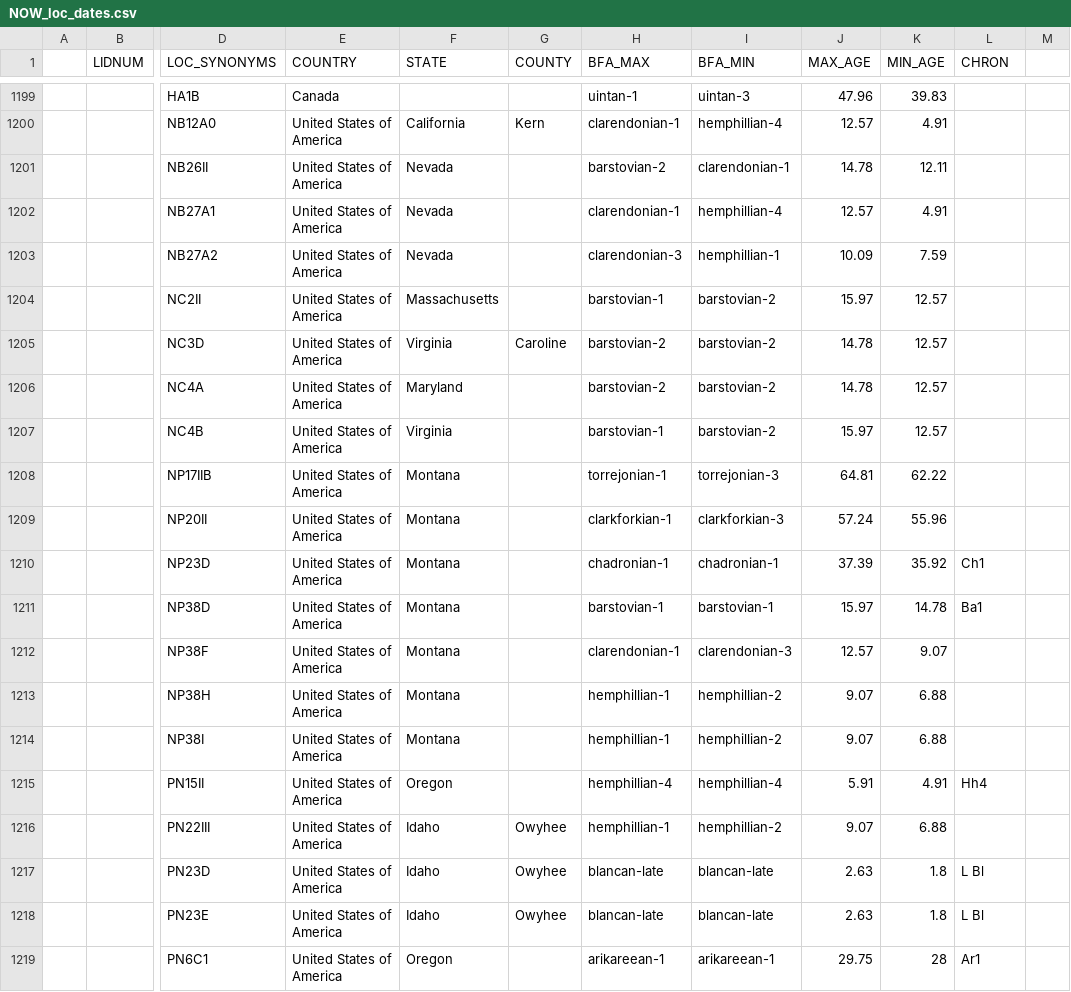
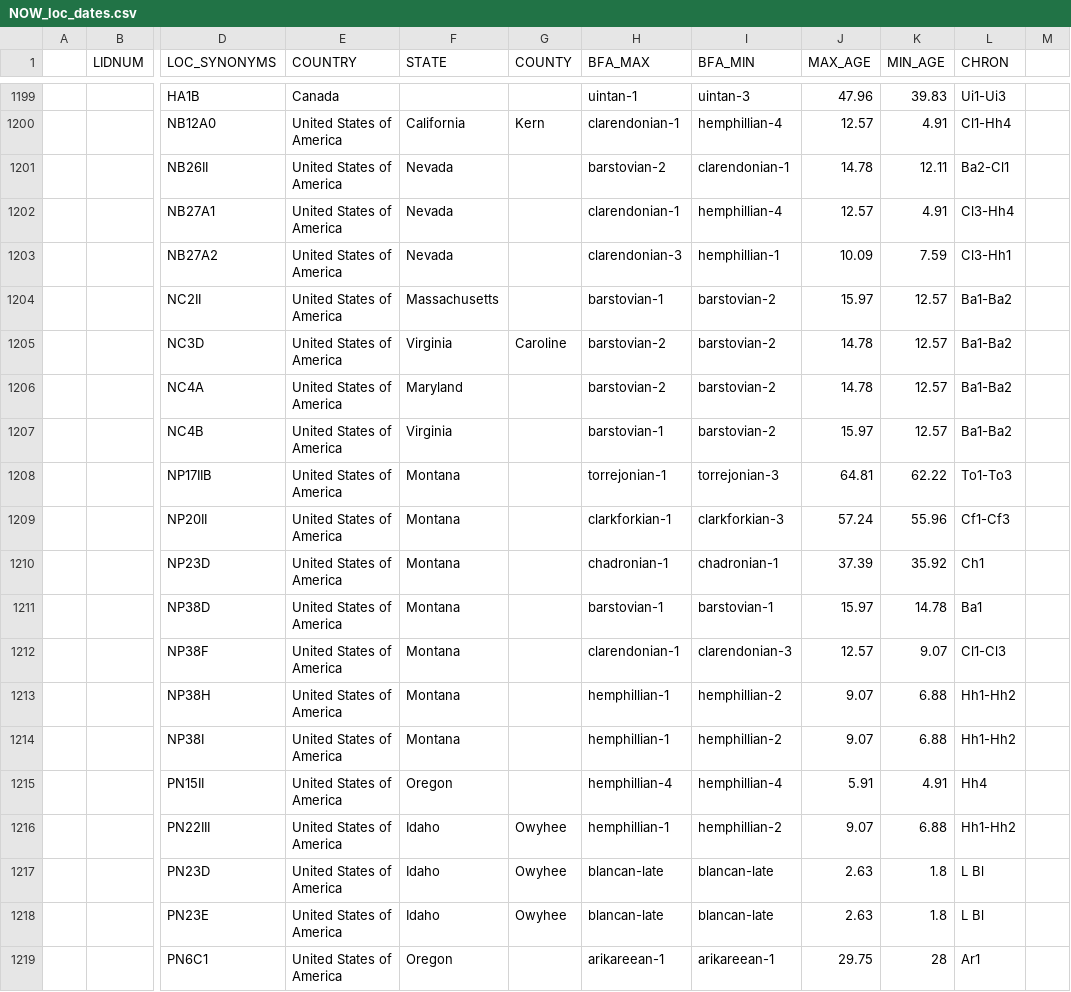
Before and after one commit to EMDoughty/dentalMeasurements, a CSV file: dat/NOW_loc_dates.csv, drawn as a sheet; only a part is shown, gaps mark what is left out; the diff covers the shown part only; the diff names each change by its address in the sheet, - before the commit and + after, or states it on an @@ line.

```diff
--- a/dat/NOW_loc_dates.csv
+++ b/dat/NOW_loc_dates.csv
-L1199 (CHRON): (empty)
+L1199 (CHRON): Ui1-Ui3
-L1200 (CHRON): (empty)
+L1200 (CHRON): Cl1-Hh4
-L1201 (CHRON): (empty)
+L1201 (CHRON): Ba2-Cl1
-L1202 (CHRON): (empty)
+L1202 (CHRON): Cl3-Hh4
-L1203 (CHRON): (empty)
+L1203 (CHRON): Cl3-Hh1
-L1204:L1207 (CHRON): (empty)
+L1204:L1207 (CHRON): Ba1-Ba2
-L1208 (CHRON): (empty)
+L1208 (CHRON): To1-To3
-L1209 (CHRON): (empty)
+L1209 (CHRON): Cf1-Cf3
-L1212 (CHRON): (empty)
+L1212 (CHRON): Cl1-Cl3
-L1213:L1214 (CHRON): (empty)
+L1213:L1214 (CHRON): Hh1-Hh2
-L1216 (CHRON): (empty)
+L1216 (CHRON): Hh1-Hh2
```
Also changed, not shown: 4 added rows and 42 edited cells elsewhere in this file, 1 other file.
